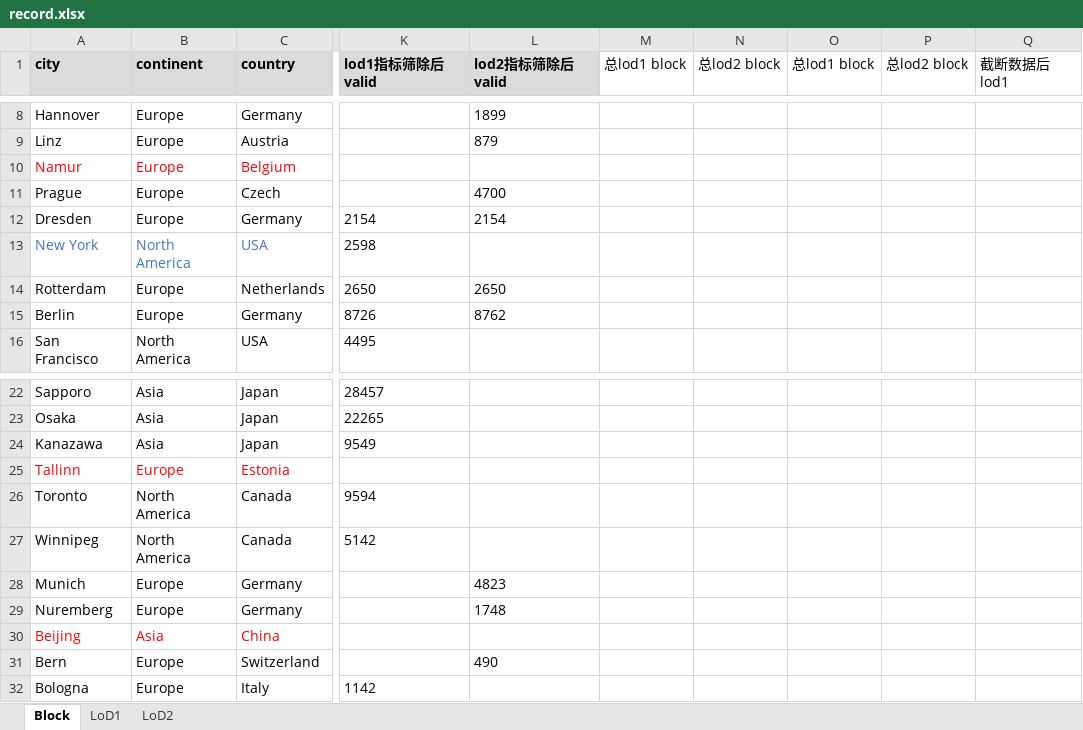
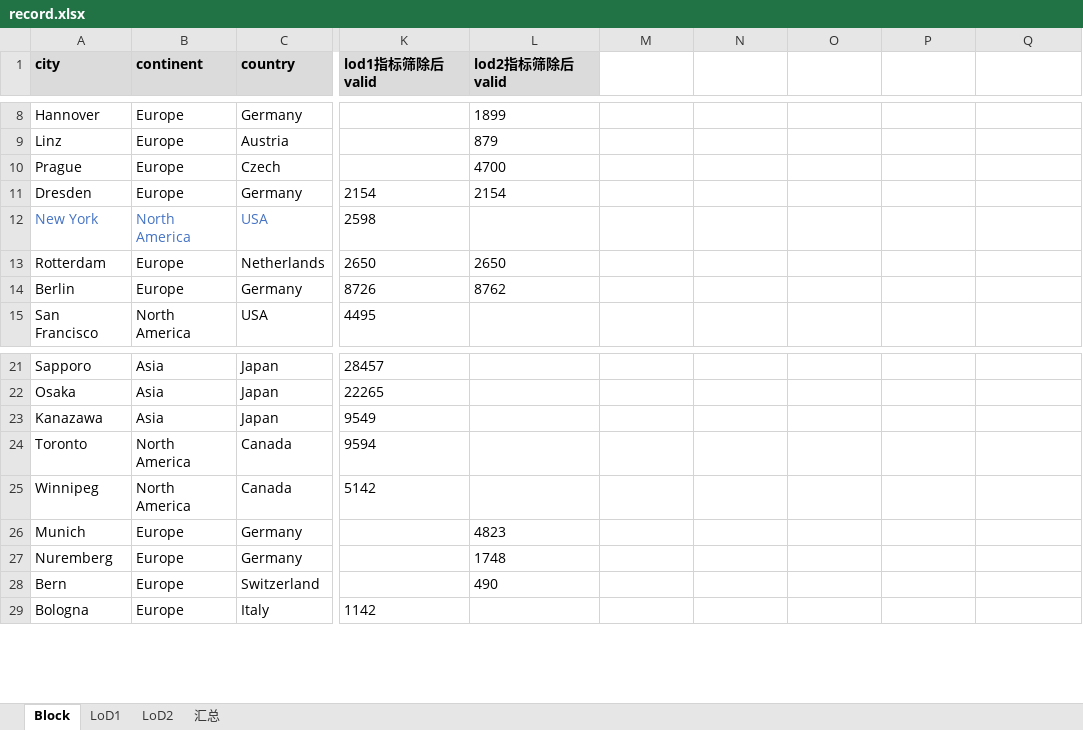
Before and after one commit to zhangbz764/block-gml-casebase, an Excel workbook: casebase/statistics/record.xlsx, sheet Block, drawn as a sheet; only a part is shown, gaps mark what is left out; values as stored, in another font and other column widths than the file's, no borders; the diff covers the shown part only; the diff names each change by its address in the sheet, - before the commit and + after, or states it on an @@ line.

```diff
--- a/casebase/statistics/record.xlsx (sheet Block)
+++ b/casebase/statistics/record.xlsx (sheet Block)
+sheet tab: 汇总
-M1: 总lod1 block
+M1: (empty)
-N1: 总lod2 block
+N1: (empty)
-O1: 总lod1 block
+O1: (empty)
-P1: 总lod2 block
+P1: (empty)
-Q1: 截断数据后lod1
+Q1: (empty)
@@ row 10 moved to row 51: Namur @@
@@ row 25 moved to row 53: Tallinn @@
@@ row 30 moved to row 52: Beijing @@
```
Also changed, not shown: 18 added rows and 5 edited cells elsewhere in this sheet, sheet LoD2, sheet LoD1, 9 other files.
